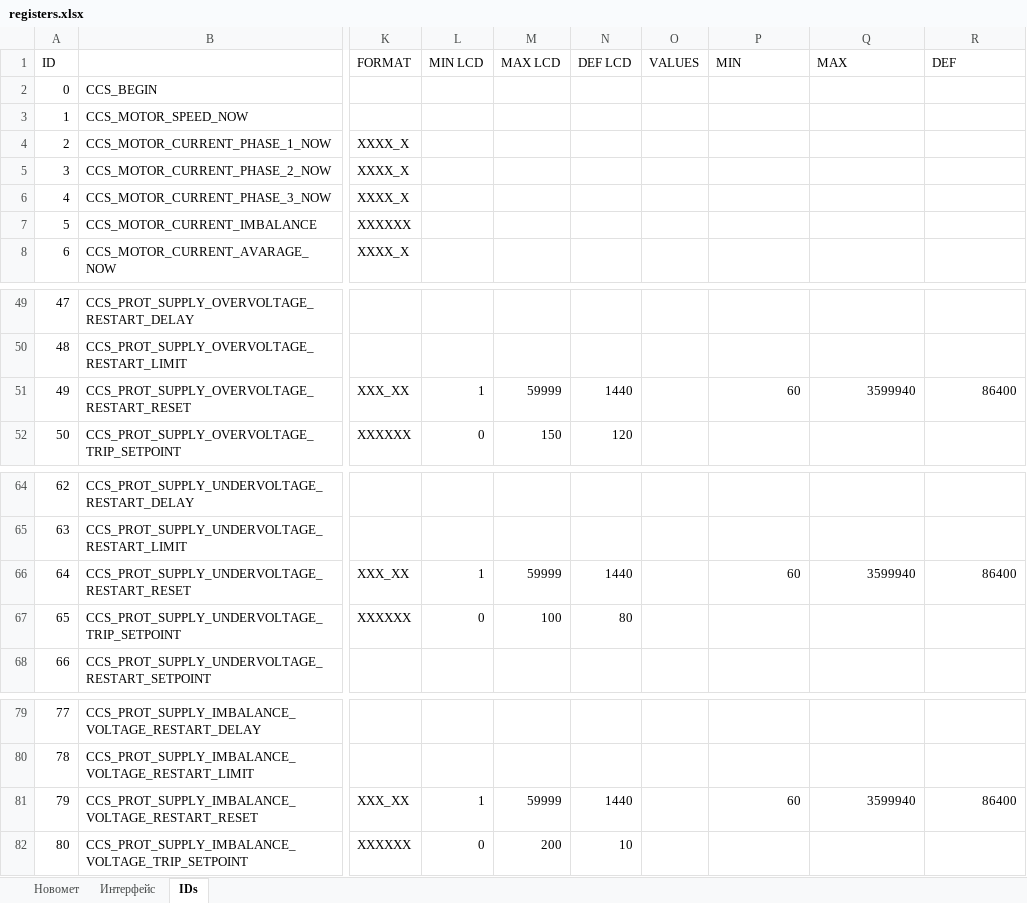
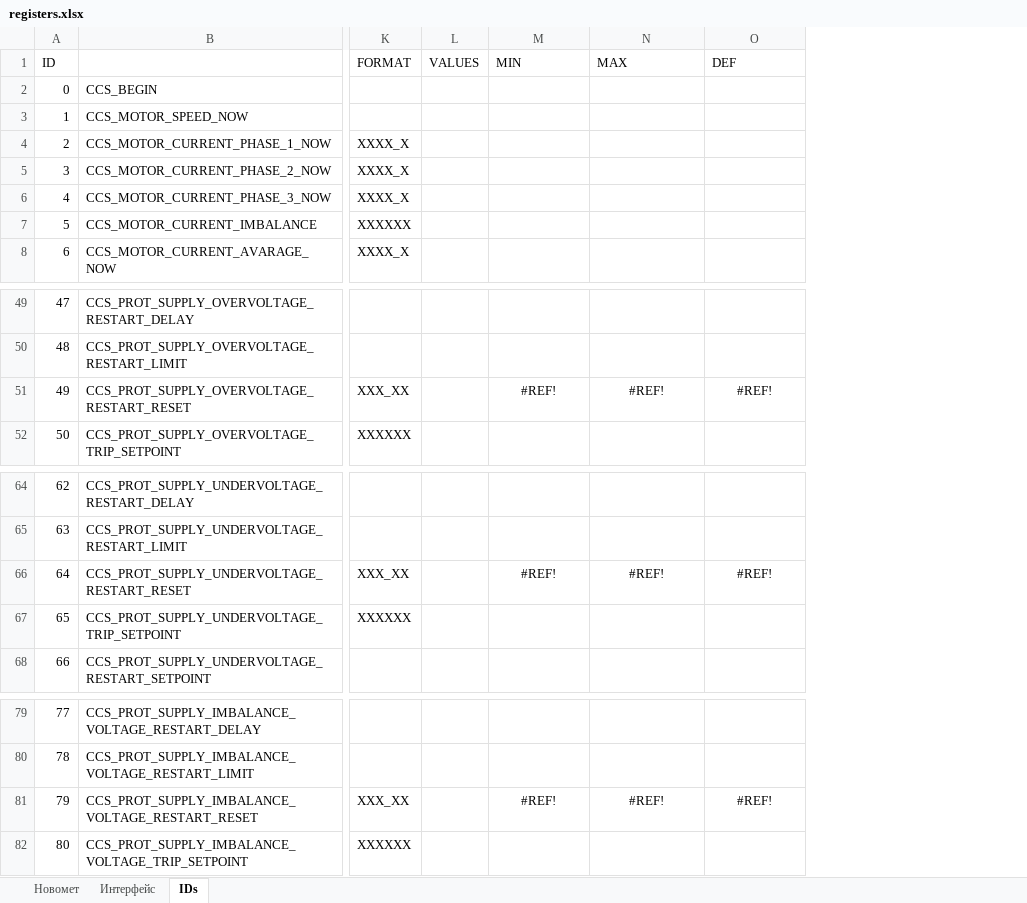
Before and after one commit to htoraby/STM32_Main, an Excel workbook: documentation/registers.xlsx, sheet IDs, drawn as a sheet; only a part is shown, gaps mark what is left out; values as stored, in another font and other column widths than the file's, no borders; removed rows and columns are numbered as before the commit, all else as after; the diff names each change by its address in the sheet, - before the commit and + after, or states it on an @@ line.

```diff
--- a/documentation/registers.xlsx (sheet IDs)
+++ b/documentation/registers.xlsx (sheet IDs)
-column L (MIN LCD), rows 51-52: 1 | 0; rows 66-67: 1 | 0; rows 81-82: 1 | 0
-column M (MAX LCD), rows 51-52: 59999 | 150; rows 66-67: 59999 | 100; rows 81-82: 59999 | 200
-column N (DEF LCD), rows 51-52: 1440 | 120; rows 66-67: 1440 | 80; rows 81-82: 1440 | 10
-M51 (MIN): 60
+M51 (MIN): #REF!
-M51:O51 alignment: right
+M51:O51 alignment: center
-N51 (MAX): 3599940
+N51 (MAX): #REF!
-O51 (DEF): 86400
+O51 (DEF): #REF!
-M66 (MIN): 60
+M66 (MIN): #REF!
-M66:O66 alignment: right
+M66:O66 alignment: center
-N66 (MAX): 3599940
+N66 (MAX): #REF!
-O66 (DEF): 86400
+O66 (DEF): #REF!
-M81 (MIN): 60
+M81 (MIN): #REF!
-M81:O81 alignment: right
+M81:O81 alignment: center
-N81 (MAX): 3599940
+N81 (MAX): #REF!
-O81 (DEF): 86400
+O81 (DEF): #REF!
```
Also changed, not shown: 4 other files.
